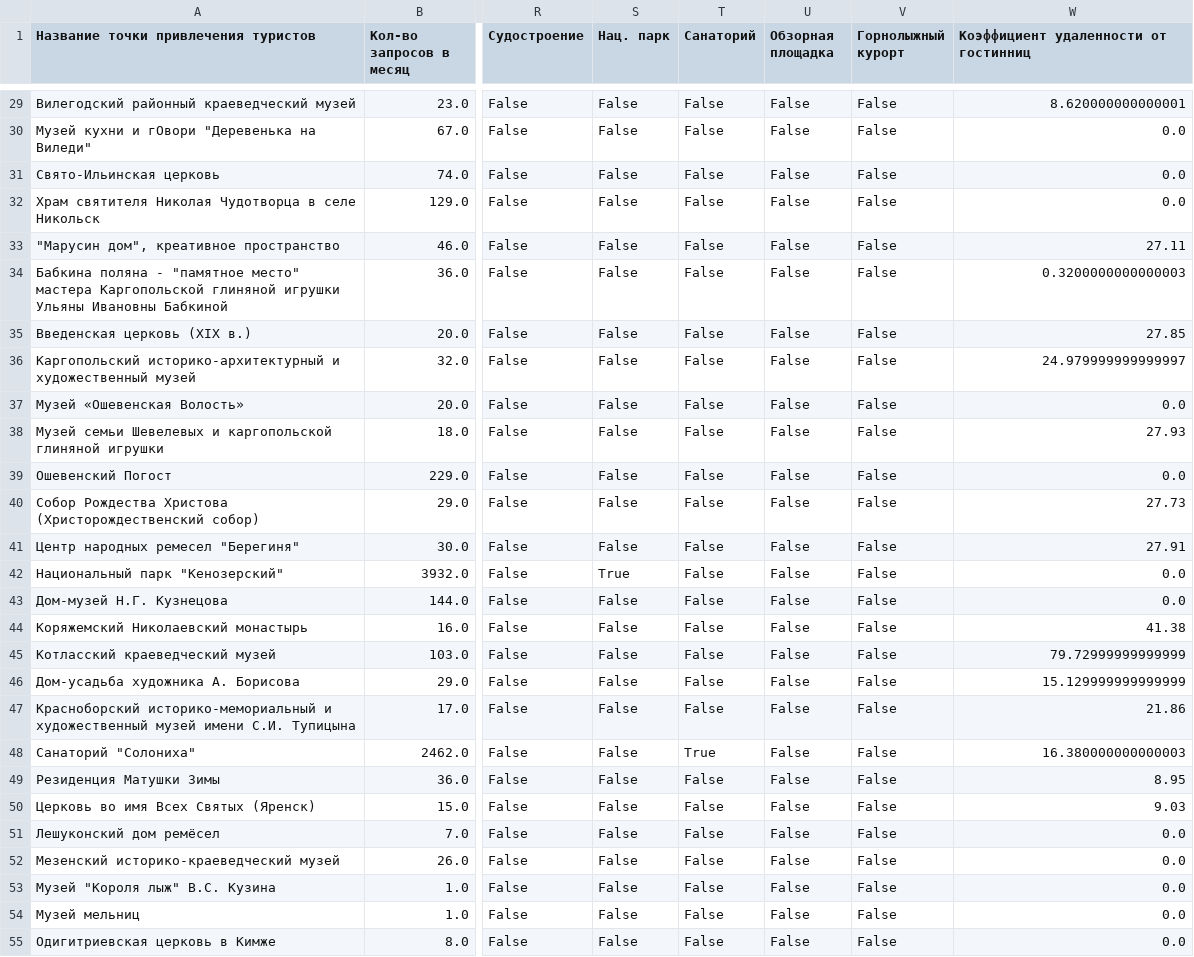
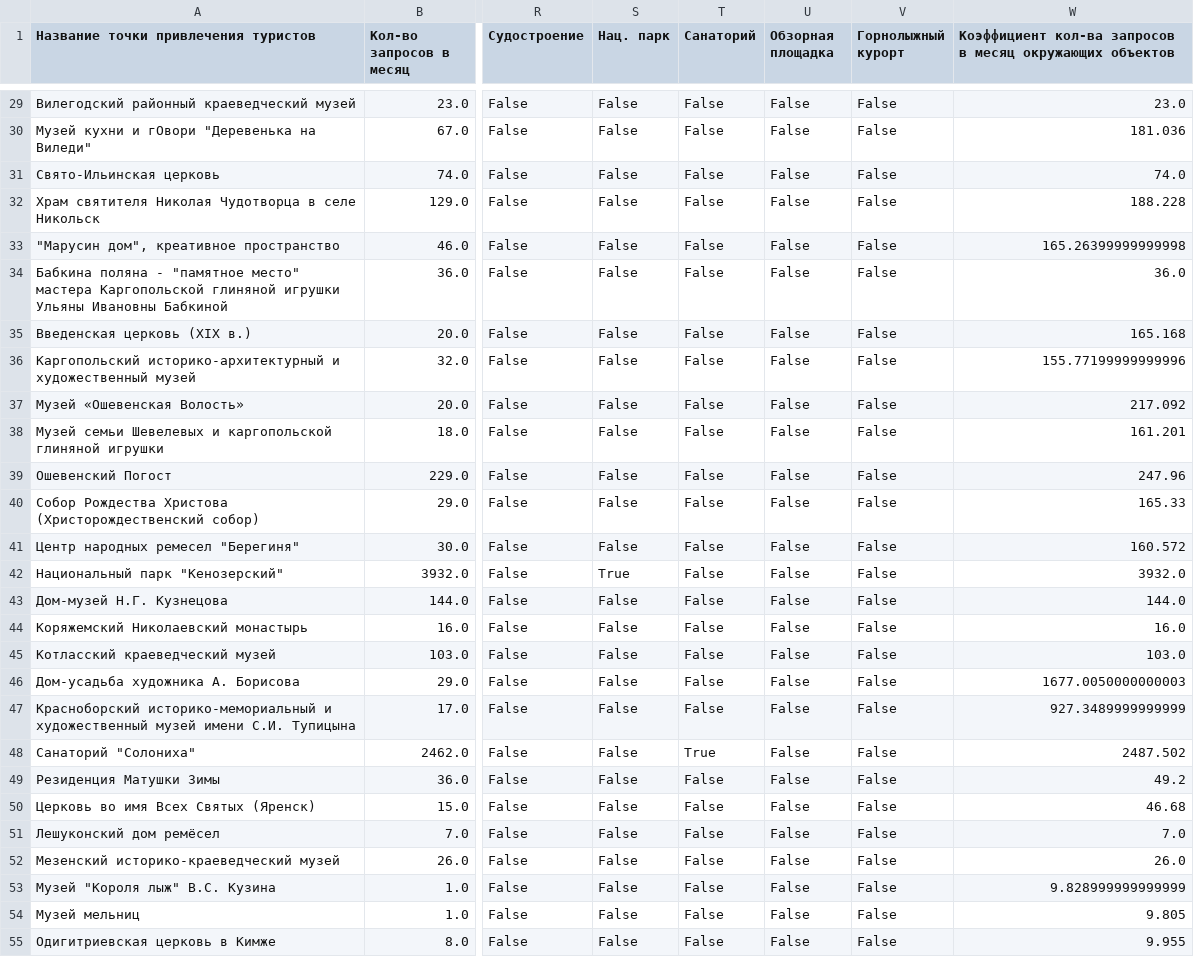
Before and after one commit to VorkovN/TourismPredictionProject, a CSV file: sever/common-jpa/src/main/java/ru/relex/csv/touristObjects.csv, drawn as a sheet; only a part is shown, gaps mark what is left out; the diff covers the shown part only; the diff names each change by its address in the sheet, - before the commit and + after, or states it on an @@ line.

```diff
--- a/sever/common-jpa/src/main/java/ru/relex/csv/touristObjects.csv
+++ b/sever/common-jpa/src/main/java/ru/relex/csv/touristObjects.csv
-W1: Коэффициент удаленности от гостинниц
+W1: Коэффициент кол-ва запросов в месяц окружающих объектов
-W29: 8.620000000000001
+W29: 23.0
-W30: 0.0
+W30: 181.036
-W31: 0.0
+W31: 74.0
-W32: 0.0
+W32: 188.228
-W33: 27.11
+W33: 165.26399999999998
-W34: 0.3200000000000003
+W34: 36.0
-W35: 27.85
+W35: 165.168
-W36: 24.979999999999997
+W36: 155.77199999999996
-W37: 0.0
+W37: 217.092
-W38: 27.93
+W38: 161.201
-W39: 0.0
+W39: 247.96
-W40: 27.73
+W40: 165.33
-W41: 27.91
+W41: 160.572
-W42: 0.0
+W42: 3932.0
-W43: 0.0
+W43: 144.0
-W44: 41.38
+W44: 16.0
-W45: 79.72999999999999
+W45: 103.0
-W46: 15.129999999999999
+W46: 1677.0050000000003
-W47: 21.86
+W47: 927.3489999999999
-W48: 16.380000000000003
+W48: 2487.502
-W49: 8.95
+W49: 49.2
-W50: 9.03
+W50: 46.68
-W51: 0.0
+W51: 7.0
-W52: 0.0
+W52: 26.0
-W53: 0.0
+W53: 9.828999999999999
-W54: 0.0
+W54: 9.805
-W55: 0.0
+W55: 9.955
```
Also changed, not shown: 79 edited cells elsewhere in this file.
